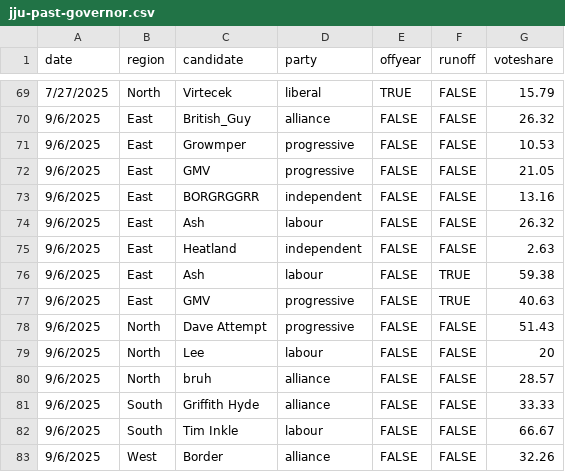
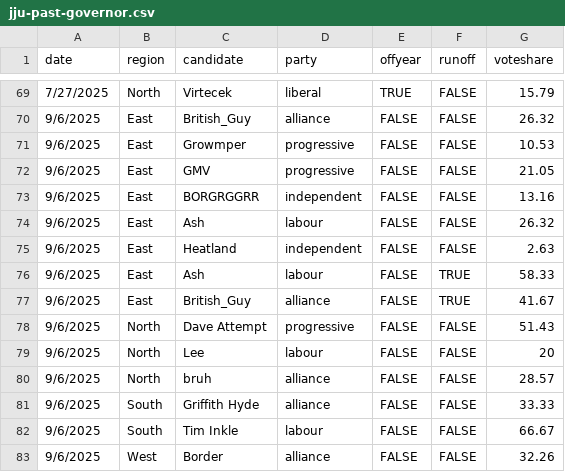
Before and after one commit to jacksonjude/USA-Election-Map, a CSV file: csv-sources/jju-past-governor.csv, drawn as a sheet; only a part is shown, gaps mark what is left out.

Commit message:
Fix JJU Sep east governor election

```diff
--- a/csv-sources/jju-past-governor.csv
+++ b/csv-sources/jju-past-governor.csv
@@ -75,4 +75,4 @@ date,region,candidate,party,offyear,runoff,voteshare
 9/6/2025,East,Heatland,independent,FALSE,FALSE,2.63
-9/6/2025,East,Ash,labour,FALSE,TRUE,59.38
-9/6/2025,East,GMV,progressive,FALSE,TRUE,40.63
+9/6/2025,East,Ash,labour,FALSE,TRUE,58.33
+9/6/2025,East,British_Guy,alliance,FALSE,TRUE,41.67
 9/6/2025,North,Dave Attempt,progressive,FALSE,FALSE,51.43
```
Also changed, not shown: 1 other file.
